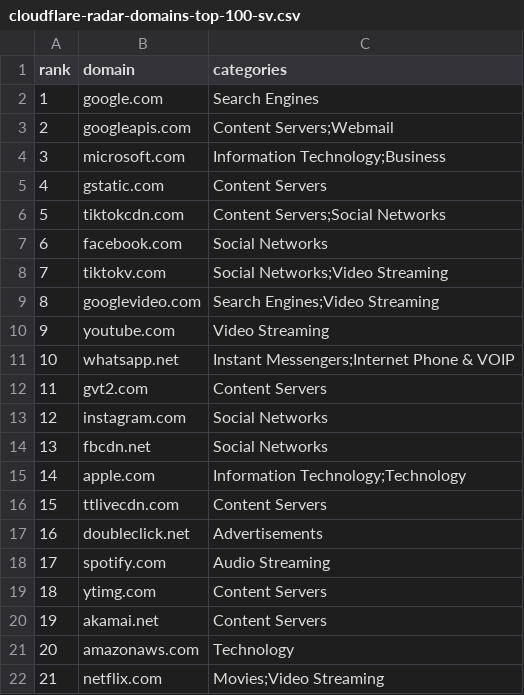
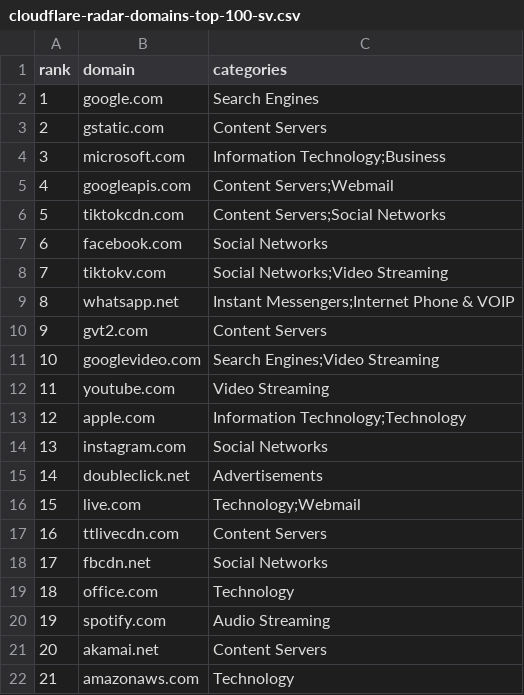
Before and after one commit to DNSet/cloudflare-radar, a CSV file: rankings/latest/cloudflare-radar-domains-top-100-sv.csv, drawn as a sheet; only a part is shown; the diff covers the shown part only.

```diff
--- a/rankings/latest/cloudflare-radar-domains-top-100-sv.csv
+++ b/rankings/latest/cloudflare-radar-domains-top-100-sv.csv
@@ -2,5 +2,5 @@ rank,domain,categories
 1,google.com,Search Engines
-2,googleapis.com,Content Servers;Webmail
+2,gstatic.com,Content Servers
 3,microsoft.com,Information Technology;Business
-4,gstatic.com,Content Servers
+4,googleapis.com,Content Servers;Webmail
 5,tiktokcdn.com,Content Servers;Social Networks
@@ -8,15 +8,15 @@ rank,domain,categories
 7,tiktokv.com,Social Networks;Video Streaming
-8,googlevideo.com,Search Engines;Video Streaming
-9,youtube.com,Video Streaming
-10,whatsapp.net,Instant Messengers;Internet Phone & VOIP
-11,gvt2.com,Content Servers
-12,instagram.com,Social Networks
-13,fbcdn.net,Social Networks
-14,apple.com,Information Technology;Technology
-15,ttlivecdn.com,Content Servers
-16,doubleclick.net,Advertisements
-17,spotify.com,Audio Streaming
-18,ytimg.com,Content Servers
-19,akamai.net,Content Servers
-20,amazonaws.com,Technology
-21,netflix.com,Movies;Video Streaming
+8,whatsapp.net,Instant Messengers;Internet Phone & VOIP
+9,gvt2.com,Content Servers
+10,googlevideo.com,Search Engines;Video Streaming
+11,youtube.com,Video Streaming
+12,apple.com,Information Technology;Technology
+13,instagram.com,Social Networks
+14,doubleclick.net,Advertisements
+15,live.com,Technology;Webmail
+16,ttlivecdn.com,Content Servers
+17,fbcdn.net,Social Networks
+18,office.com,Technology
+19,spotify.com,Audio Streaming
+20,akamai.net,Content Servers
+21,amazonaws.com,Technology
```
Also changed, not shown: 146 edited cells elsewhere in this file, rankings/domains.csv, rankings/latest/cloudflare-radar-domains-top-100-sz.csv, 32 other files.
